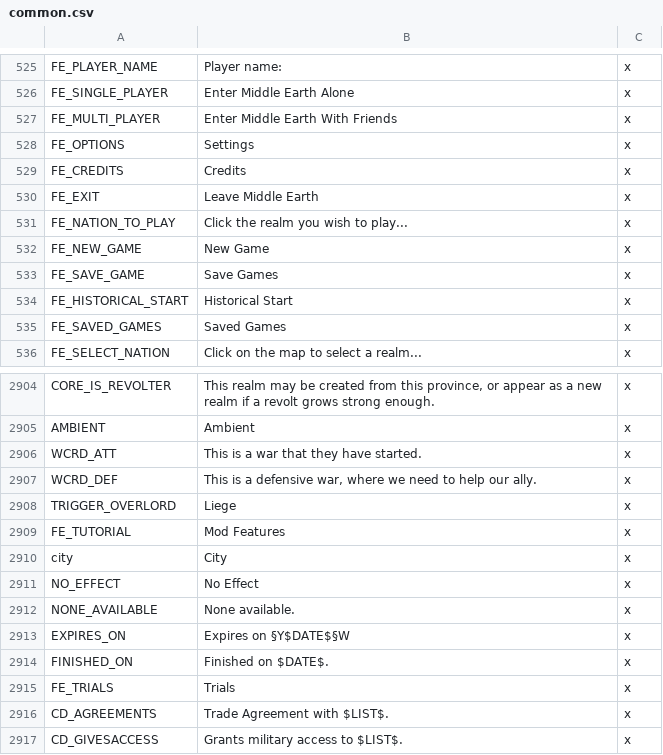
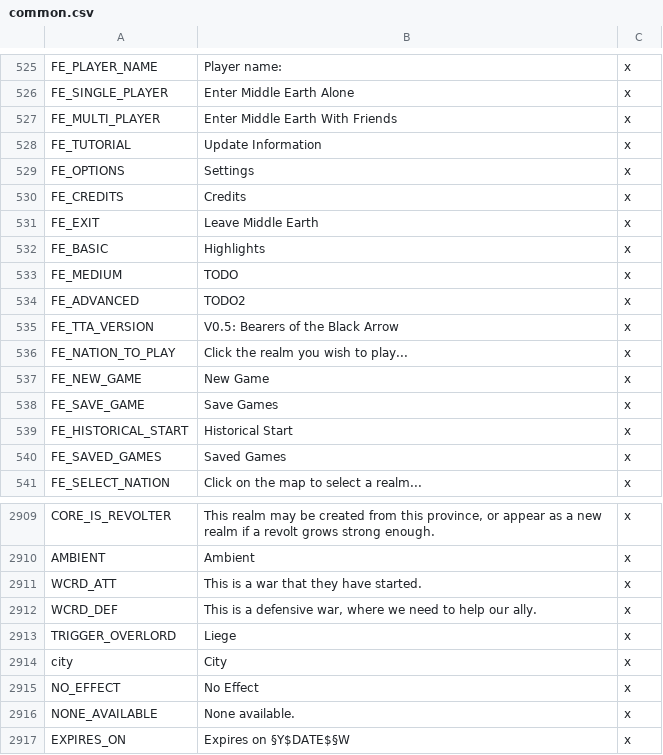
Before and after one commit to The-Third-Age/TTA-Victoria-2, a CSV file: localisation/common.csv, drawn as a sheet; only a part is shown, gaps mark what is left out; the shorter side is filled out with more unchanged rows.

Commit message:
Start rework of tutorial to actually be useful

```diff
--- a/localisation/common.csv
+++ b/localisation/common.csv
@@ -527,2 +527,3 @@ FE_SINGLE_PLAYER;Enter Middle Earth Alone;x
 FE_MULTI_PLAYER;Enter Middle Earth With Friends;x
+FE_TUTORIAL;Update Information;x
 FE_OPTIONS;Settings;x
@@ -530,2 +531,6 @@ FE_CREDITS;Credits;x
 FE_EXIT;Leave Middle Earth;x
+FE_BASIC;Highlights;x
+FE_MEDIUM;TODO;x
+FE_ADVANCED;TODO2;x
+FE_TTA_VERSION;V0.5: Bearers of the Black Arrow;x
 FE_NATION_TO_PLAY;Click the realm you wish to play...;x
@@ -2908,3 +2913,2 @@ WCRD_DEF;This is a defensive war, where we need to help our ally.;x
 TRIGGER_OVERLORD;Liege;x
-FE_TUTORIAL;Mod Features;x
 city;City;x
```
Also changed, not shown: 6 other files.
